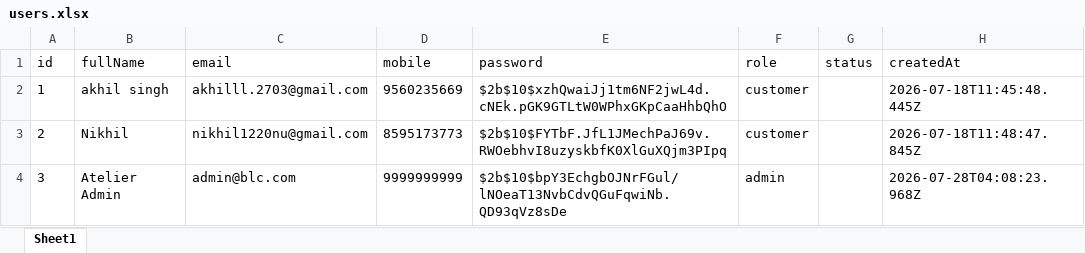
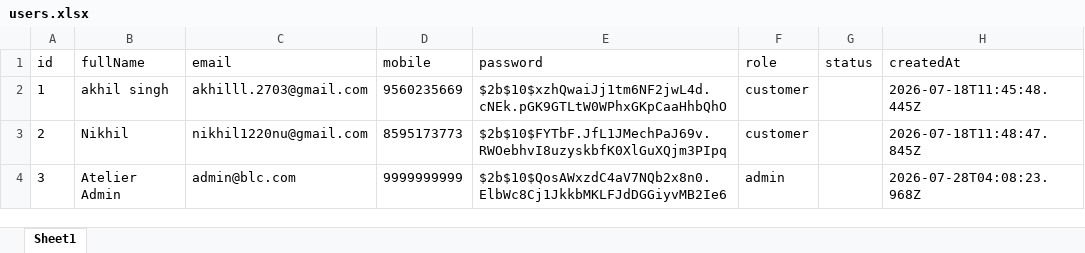
Before and after one commit to devutyagi654-sudo/Bloom, an Excel workbook: server/database/users.xlsx, sheet Sheet1, drawn as a sheet; values as stored, in another font and other column widths than the file's, no borders; the diff names each change by its address in the sheet, - before the commit and + after, or states it on an @@ line.

Commit message:
fix: implement safe bulkWrite database upsert operations and fix memoryDb cache duplication on init

```diff
--- a/server/database/users.xlsx (sheet Sheet1)
+++ b/server/database/users.xlsx (sheet Sheet1)
-E4 (password): $2b$10$bpY3EchgbOJNrFGul/lNOeaT13NvbCdvQGuFqwiNb.QD93qVz8sDe
+E4 (password): $2b$10$QosAWxzdC4aV7NQb2x8n0.ElbWc8Cj1JkkbMKLFJdDGGiyvMB2Ie6
```
Also changed, not shown: 7 other files.
